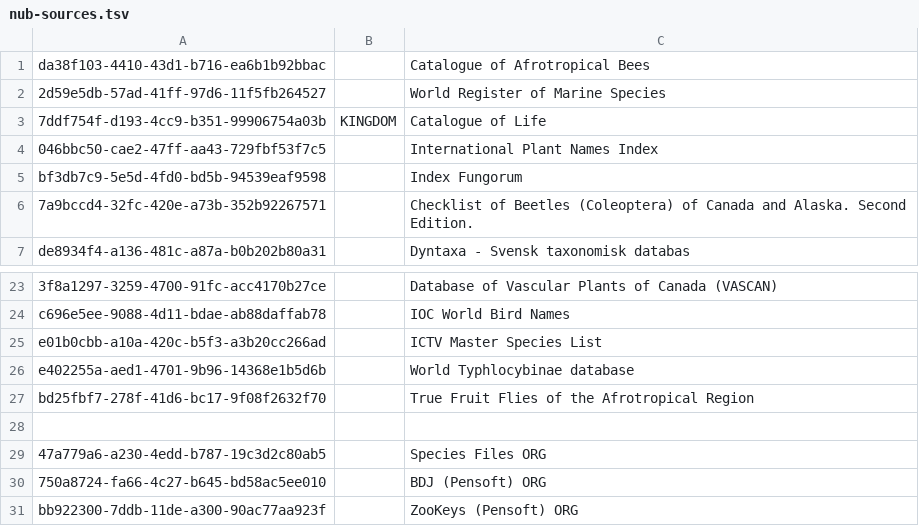
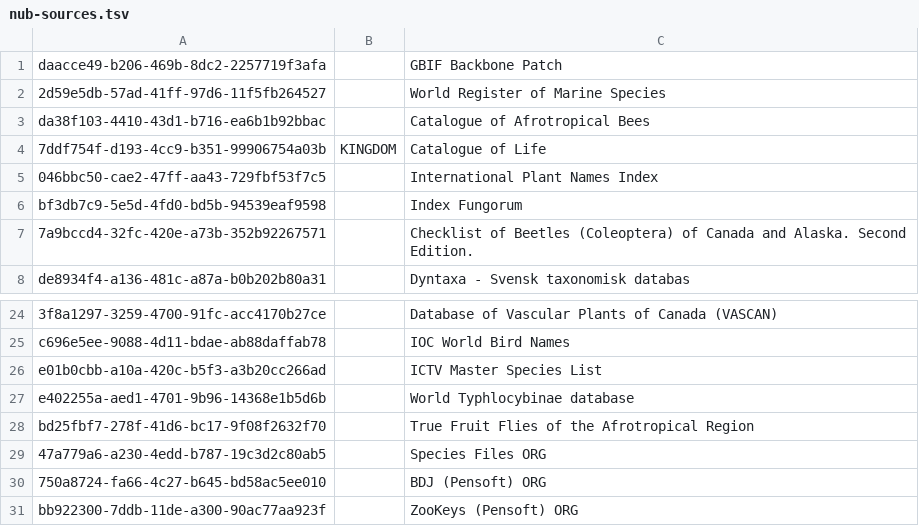
Before and after one commit to gbif/checklistbank, a TSV file: checklistbank-nub/nub-sources.tsv, drawn as a sheet; only a part is shown, gaps mark what is left out.

Commit message:
Use new nub source file instead of registry tags

```diff
--- a/checklistbank-nub/nub-sources.tsv
+++ b/checklistbank-nub/nub-sources.tsv
@@ -1,3 +1,4 @@
+daacce49-b206-469b-8dc2-2257719f3afa		GBIF Backbone Patch
+2d59e5db-57ad-41ff-97d6-11f5fb264527		World Register of Marine Species
 da38f103-4410-43d1-b716-ea6b1b92bbac		Catalogue of Afrotropical Bees
-2d59e5db-57ad-41ff-97d6-11f5fb264527		World Register of Marine Species
 7ddf754f-d193-4cc9-b351-99906754a03b	KINGDOM	Catalogue of Life
@@ -27,3 +28,2 @@ e402255a-aed1-4701-9b96-14368e1b5d6b		World Typhlocybinae database
 bd25fbf7-278f-41d6-bc17-9f08f2632f70		True Fruit Flies of the Afrotropical Region
-
 47a779a6-a230-4edd-b787-19c3d2c80ab5		Species Files ORG
```
Also changed, not shown: 4 other files.
